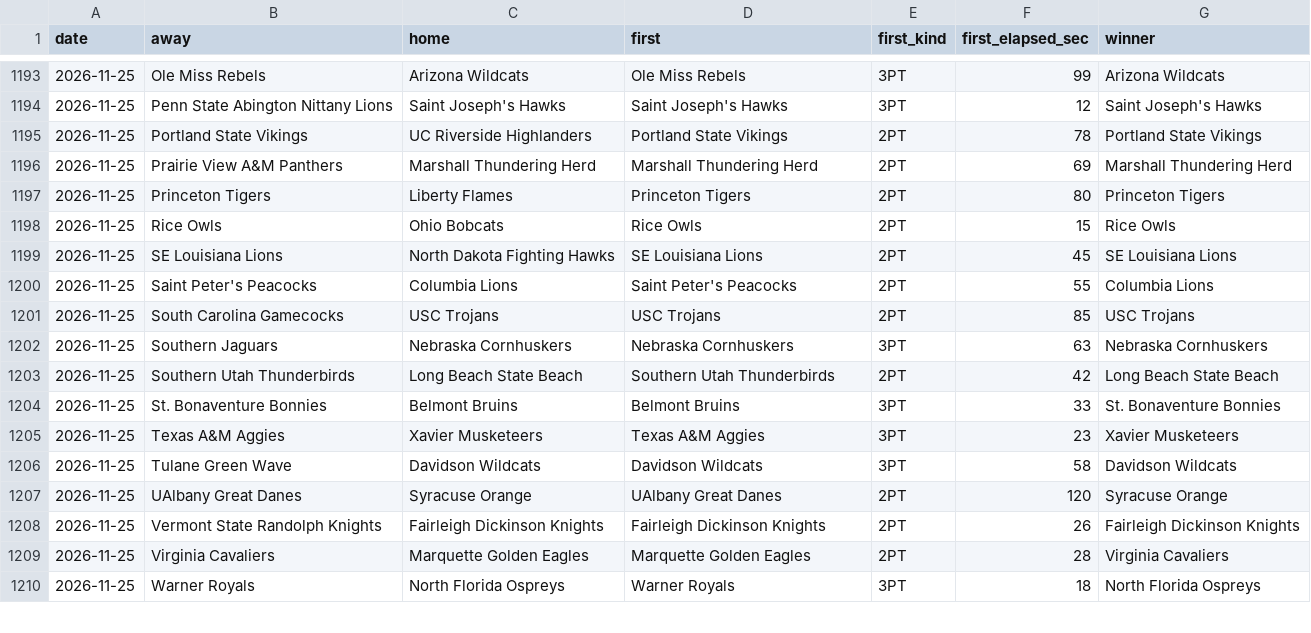
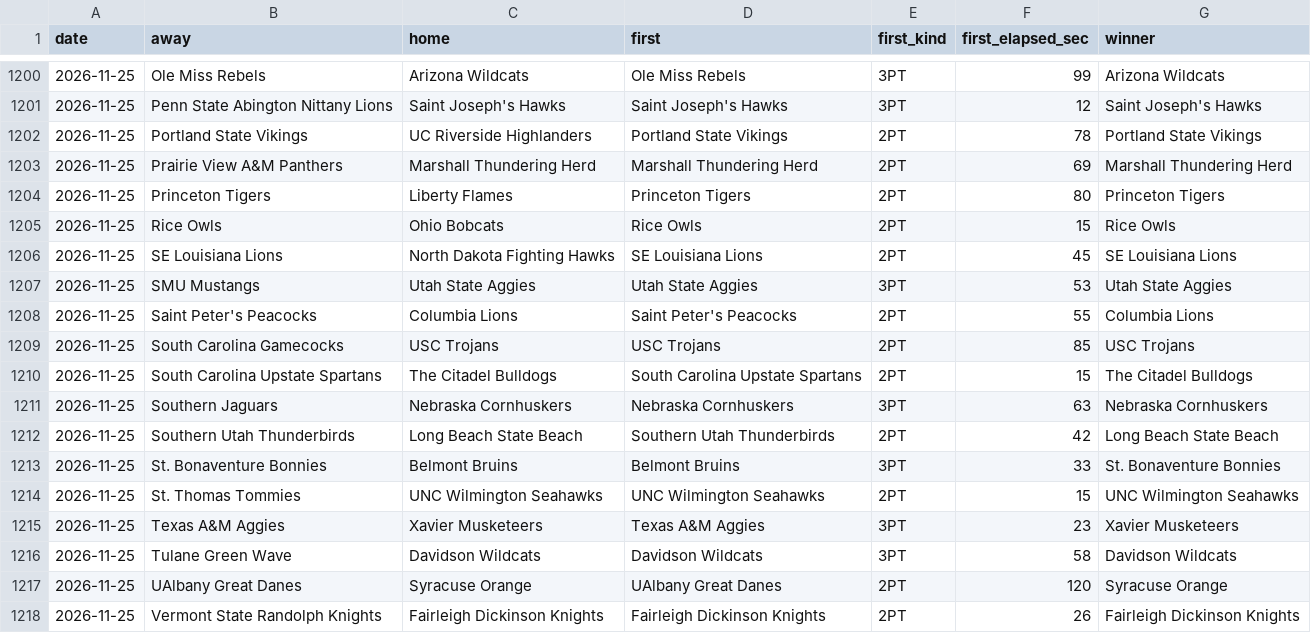
Before and after one commit to michaellvenuti-ops/mv_magic, a CSV file: pc-data/ncaab-first-score-games.csv, drawn as a sheet; only a part is shown, gaps mark what is left out; the shorter side is filled out with more unchanged rows; the diff covers the shown part only.

```diff
--- a/pc-data/ncaab-first-score-games.csv
+++ b/pc-data/ncaab-first-score-games.csv
@@ -1199,4 +1206,6 @@ date,away,home,first,first_kind,first_elapsed_sec,winner
 2026-11-25,SE Louisiana Lions,North Dakota Fighting Hawks,SE Louisiana Lions,2PT,45,SE Louisiana Lions
+2026-11-25,SMU Mustangs,Utah State Aggies,Utah State Aggies,3PT,53,Utah State Aggies
 2026-11-25,Saint Peter's Peacocks,Columbia Lions,Saint Peter's Peacocks,2PT,55,Columbia Lions
 2026-11-25,South Carolina Gamecocks,USC Trojans,USC Trojans,2PT,85,USC Trojans
+2026-11-25,South Carolina Upstate Spartans,The Citadel Bulldogs,South Carolina Upstate Spartans,2PT,15,The Citadel Bulldogs
 2026-11-25,Southern Jaguars,Nebraska Cornhuskers,Nebraska Cornhuskers,3PT,63,Nebraska Cornhuskers
@@ -1204,2 +1213,3 @@ date,away,home,first,first_kind,first_elapsed_sec,winner
 2026-11-25,St. Bonaventure Bonnies,Belmont Bruins,Belmont Bruins,3PT,33,St. Bonaventure Bonnies
+2026-11-25,St. Thomas Tommies,UNC Wilmington Seahawks,UNC Wilmington Seahawks,2PT,15,UNC Wilmington Seahawks
 2026-11-25,Texas A&M Aggies,Xavier Musketeers,Texas A&M Aggies,3PT,23,Xavier Musketeers
```
Also changed, not shown: 7 added rows elsewhere in this file.
